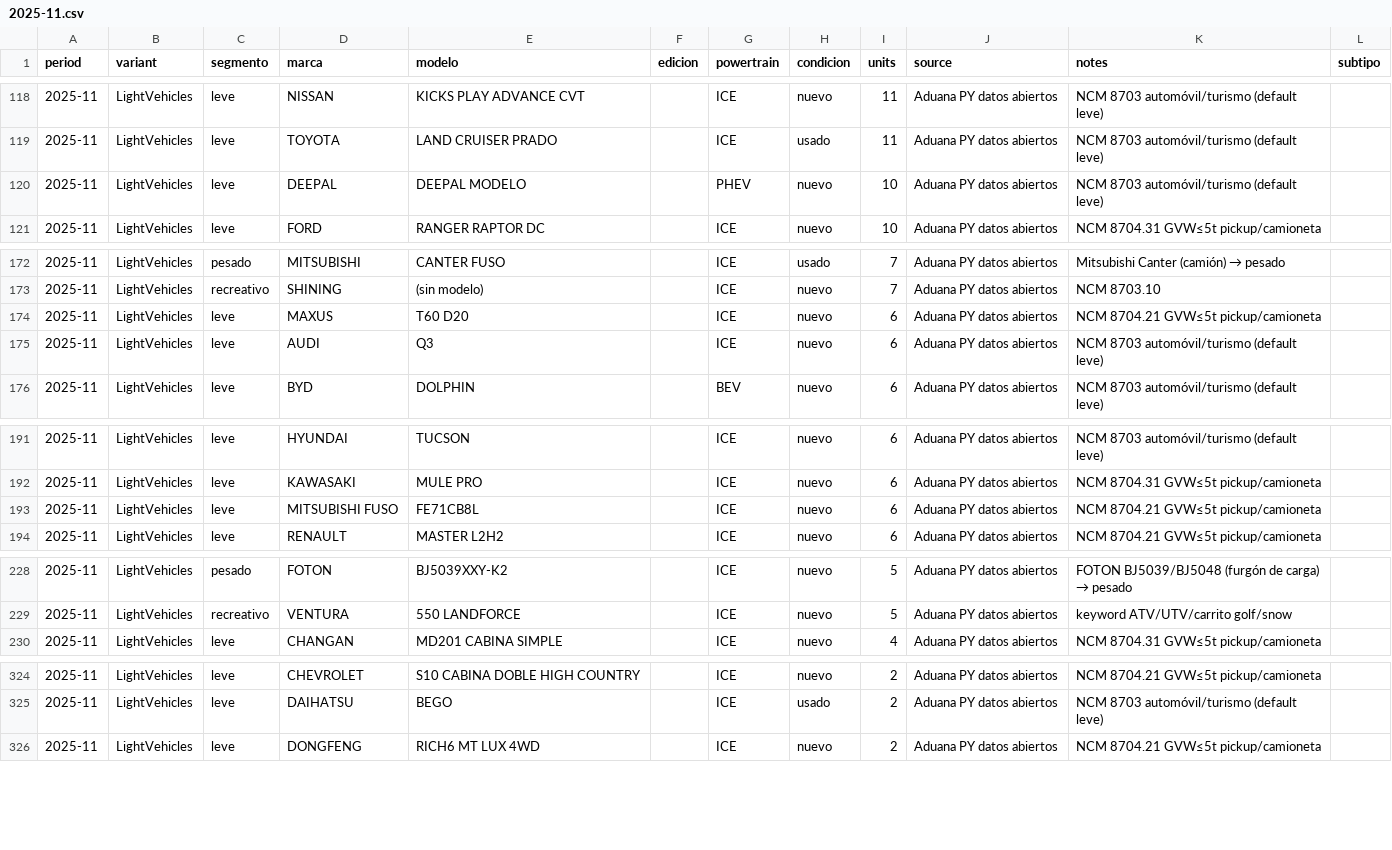
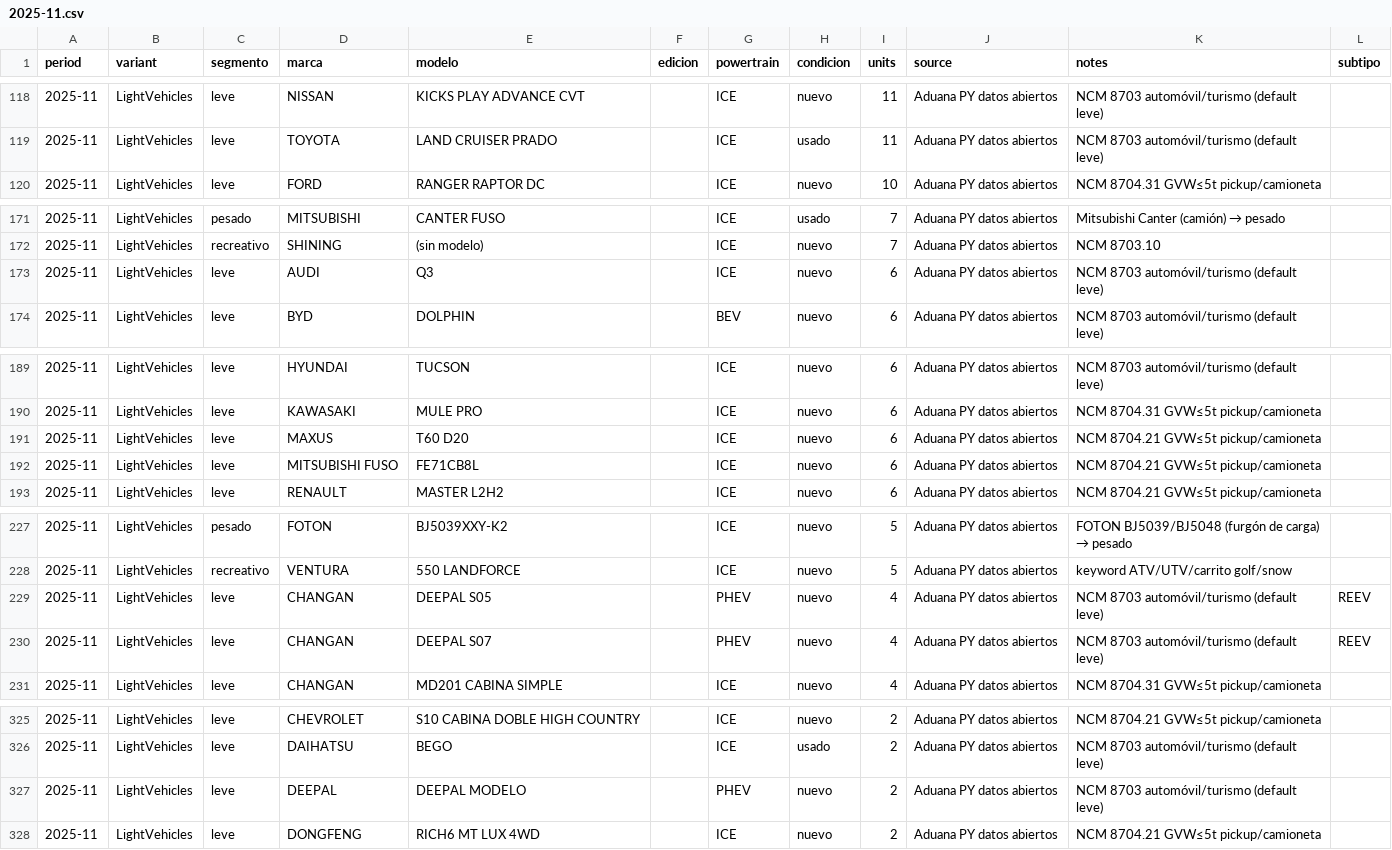
Before and after one commit to ParaguaianMax/paraguay-ev-market, a CSV file: data/models/2025-11.csv, drawn as a sheet; only a part is shown, gaps mark what is left out.

Commit message:
data: 2025 apply 2026 rules (Max 2026-11-03 via Gerente): BAIC BJ30/BJ30E mild->HEV (2025-01 1u, 05 6u, 09 5u); BJ60E name 25DA000000333140 #5-8 (HEV kept); Deepal 25DA000000611541 #3-6 -> CHANGAN DEEPAL S05, #7-10 -> DEEPAL S07, PHEV subtipo REEV; G-318 unchanged; audit

```diff
--- a/data/models/2025-11.csv
+++ b/data/models/2025-11.csv
@@ -119,3 +119,2 @@ period,variant,segmento,marca,modelo,edicion,powertrain,condicion,units,source,n
 2025-11,LightVehicles,leve,TOYOTA,LAND CRUISER PRADO,,ICE,usado,11,Aduana PY datos abiertos,NCM 8703 automóvil/turismo (default leve),
-2025-11,LightVehicles,leve,DEEPAL,DEEPAL MODELO,,PHEV,nuevo,10,Aduana PY datos abiertos,NCM 8703 automóvil/turismo (default leve),
 2025-11,LightVehicles,leve,FORD,RANGER RAPTOR DC,,ICE,nuevo,10,Aduana PY datos abiertos,NCM 8704.31 GVW≤5t pickup/camioneta,
@@ -173,3 +172,2 @@ period,variant,segmento,marca,modelo,edicion,powertrain,condicion,units,source,n
 2025-11,LightVehicles,recreativo,SHINING,(sin modelo),,ICE,nuevo,7,Aduana PY datos abiertos,NCM 8703.10,
-2025-11,LightVehicles,leve,MAXUS,T60 D20,,ICE,nuevo,6,Aduana PY datos abiertos,NCM 8704.21 GVW≤5t pickup/camioneta,
 2025-11,LightVehicles,leve,AUDI,Q3,,ICE,nuevo,6,Aduana PY datos abiertos,NCM 8703 automóvil/turismo (default leve),
@@ -192,2 +190,3 @@ period,variant,segmento,marca,modelo,edicion,powertrain,condicion,units,source,n
 2025-11,LightVehicles,leve,KAWASAKI,MULE PRO,,ICE,nuevo,6,Aduana PY datos abiertos,NCM 8704.31 GVW≤5t pickup/camioneta,
+2025-11,LightVehicles,leve,MAXUS,T60 D20,,ICE,nuevo,6,Aduana PY datos abiertos,NCM 8704.21 GVW≤5t pickup/camioneta,
 2025-11,LightVehicles,leve,MITSUBISHI FUSO,FE71CB8L,,ICE,nuevo,6,Aduana PY datos abiertos,NCM 8704.21 GVW≤5t pickup/camioneta,
@@ -229,2 +228,4 @@ period,variant,segmento,marca,modelo,edicion,powertrain,condicion,units,source,n
 2025-11,LightVehicles,recreativo,VENTURA,550 LANDFORCE,,ICE,nuevo,5,Aduana PY datos abiertos,keyword ATV/UTV/carrito golf/snow,
+2025-11,LightVehicles,leve,CHANGAN,DEEPAL S05,,PHEV,nuevo,4,Aduana PY datos abiertos,NCM 8703 automóvil/turismo (default leve),REEV
+2025-11,LightVehicles,leve,CHANGAN,DEEPAL S07,,PHEV,nuevo,4,Aduana PY datos abiertos,NCM 8703 automóvil/turismo (default leve),REEV
 2025-11,LightVehicles,leve,CHANGAN,MD201 CABINA SIMPLE,,ICE,nuevo,4,Aduana PY datos abiertos,NCM 8704.31 GVW≤5t pickup/camioneta,
@@ -325,2 +326,3 @@ period,variant,segmento,marca,modelo,edicion,powertrain,condicion,units,source,n
 2025-11,LightVehicles,leve,DAIHATSU,BEGO,,ICE,usado,2,Aduana PY datos abiertos,NCM 8703 automóvil/turismo (default leve),
+2025-11,LightVehicles,leve,DEEPAL,DEEPAL MODELO,,PHEV,nuevo,2,Aduana PY datos abiertos,NCM 8703 automóvil/turismo (default leve),
 2025-11,LightVehicles,leve,DONGFENG,RICH6 MT LUX 4WD,,ICE,nuevo,2,Aduana PY datos abiertos,NCM 8704.21 GVW≤5t pickup/camioneta,
```
Also changed, not shown: data/Paraguay.csv, data/models/2025-01.csv, 4 other files.
